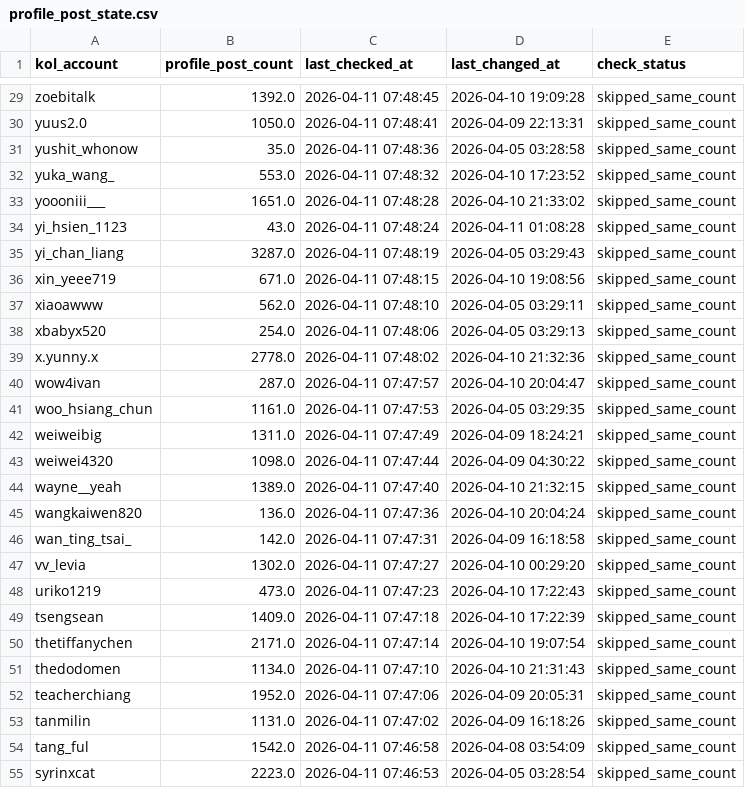
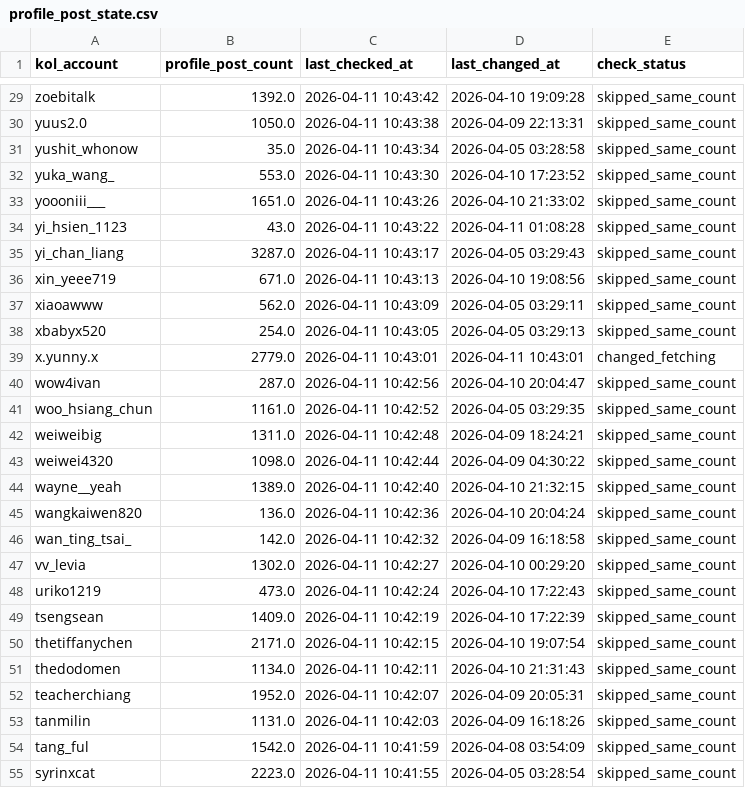
Before and after one commit to sabina-lu/kol-analysis-v2, a CSV file: data/profile_post_state.csv, drawn as a sheet; only a part is shown, gaps mark what is left out; the diff covers the shown part only; the diff names each change by its address in the sheet, - before the commit and + after, or states it on an @@ line.

```diff
--- a/data/profile_post_state.csv
+++ b/data/profile_post_state.csv
-C29 (last_checked_at): 2026-04-11 07:48:45
+C29 (last_checked_at): 2026-04-11 10:43:42
-C30 (last_checked_at): 2026-04-11 07:48:41
+C30 (last_checked_at): 2026-04-11 10:43:38
-C31 (last_checked_at): 2026-04-11 07:48:36
+C31 (last_checked_at): 2026-04-11 10:43:34
-C32 (last_checked_at): 2026-04-11 07:48:32
+C32 (last_checked_at): 2026-04-11 10:43:30
-C33 (last_checked_at): 2026-04-11 07:48:28
+C33 (last_checked_at): 2026-04-11 10:43:26
-C34 (last_checked_at): 2026-04-11 07:48:24
+C34 (last_checked_at): 2026-04-11 10:43:22
-C35 (last_checked_at): 2026-04-11 07:48:19
+C35 (last_checked_at): 2026-04-11 10:43:17
-C36 (last_checked_at): 2026-04-11 07:48:15
+C36 (last_checked_at): 2026-04-11 10:43:13
-C37 (last_checked_at): 2026-04-11 07:48:10
+C37 (last_checked_at): 2026-04-11 10:43:09
-C38 (last_checked_at): 2026-04-11 07:48:06
+C38 (last_checked_at): 2026-04-11 10:43:05
-B39 (profile_post_count): 2778.0
+B39 (profile_post_count): 2779.0
-C39 (last_checked_at): 2026-04-11 07:48:02
+C39 (last_checked_at): 2026-04-11 10:43:01
-D39 (last_changed_at): 2026-04-10 21:32:36
+D39 (last_changed_at): 2026-04-11 10:43:01
-E39 (check_status): skipped_same_count
+E39 (check_status): changed_fetching
-C40 (last_checked_at): 2026-04-11 07:47:57
+C40 (last_checked_at): 2026-04-11 10:42:56
-C41 (last_checked_at): 2026-04-11 07:47:53
+C41 (last_checked_at): 2026-04-11 10:42:52
-C42 (last_checked_at): 2026-04-11 07:47:49
+C42 (last_checked_at): 2026-04-11 10:42:48
-C43 (last_checked_at): 2026-04-11 07:47:44
+C43 (last_checked_at): 2026-04-11 10:42:44
-C44 (last_checked_at): 2026-04-11 07:47:40
+C44 (last_checked_at): 2026-04-11 10:42:40
-C45 (last_checked_at): 2026-04-11 07:47:36
+C45 (last_checked_at): 2026-04-11 10:42:36
-C46 (last_checked_at): 2026-04-11 07:47:31
+C46 (last_checked_at): 2026-04-11 10:42:32
-C47 (last_checked_at): 2026-04-11 07:47:27
+C47 (last_checked_at): 2026-04-11 10:42:27
-C48 (last_checked_at): 2026-04-11 07:47:23
+C48 (last_checked_at): 2026-04-11 10:42:24
-C49 (last_checked_at): 2026-04-11 07:47:18
+C49 (last_checked_at): 2026-04-11 10:42:19
-C50 (last_checked_at): 2026-04-11 07:47:14
+C50 (last_checked_at): 2026-04-11 10:42:15
-C51 (last_checked_at): 2026-04-11 07:47:10
+C51 (last_checked_at): 2026-04-11 10:42:11
-C52 (last_checked_at): 2026-04-11 07:47:06
+C52 (last_checked_at): 2026-04-11 10:42:07
-C53 (last_checked_at): 2026-04-11 07:47:02
+C53 (last_checked_at): 2026-04-11 10:42:03
-C54 (last_checked_at): 2026-04-11 07:46:58
+C54 (last_checked_at): 2026-04-11 10:41:59
-C55 (last_checked_at): 2026-04-11 07:46:53
+C55 (last_checked_at): 2026-04-11 10:41:55
```
Also changed, not shown: 123 edited cells elsewhere in this file.
